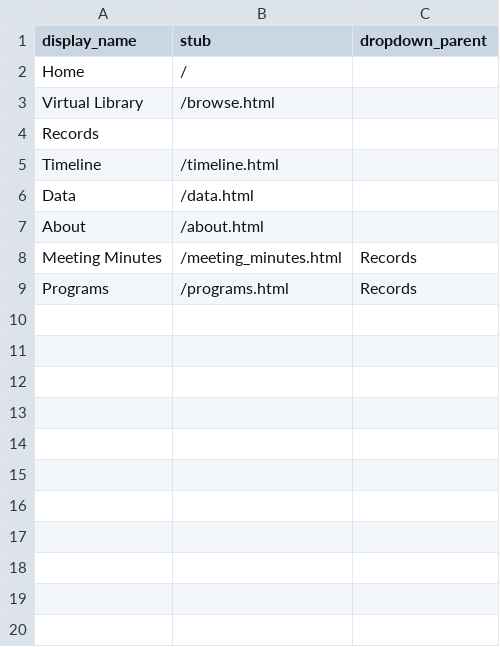
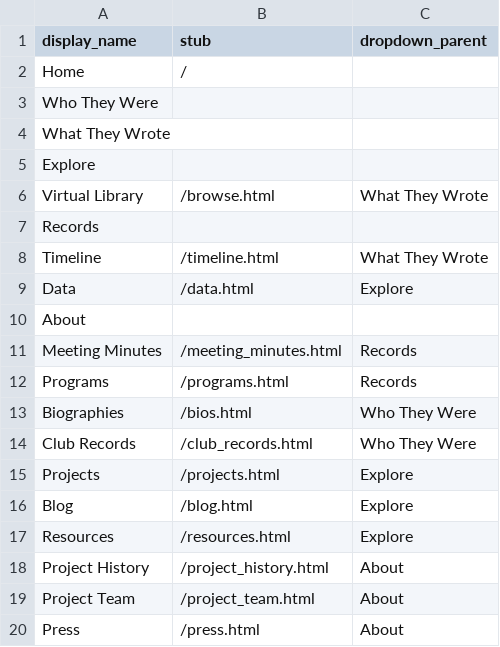
Before and after one commit to elizajames/WLCB_draft, a CSV file: _data/config-nav.csv, drawn as a sheet.

```diff
--- a/_data/config-nav.csv
+++ b/_data/config-nav.csv
@@ -2,8 +2,19 @@ display_name,stub,dropdown_parent
 Home,/,
-Virtual Library,/browse.html,
+Who They Were,,
+What They Wrote,,
+Explore,,
+Virtual Library,/browse.html,What They Wrote
 Records,,
-Timeline,/timeline.html,
-Data,/data.html,
-About,/about.html,
+Timeline,/timeline.html,What They Wrote
+Data,/data.html,Explore
+About,,
 Meeting Minutes,/meeting_minutes.html,Records
 Programs,/programs.html,Records
+Biographies,/bios.html,Who They Were
+Club Records,/club_records.html,Who They Were
+Projects,/projects.html,Explore
+Blog,/blog.html,Explore
+Resources,/resources.html,Explore
+Project History,/project_history.html,About
+Project Team,/project_team.html,About
+Press,/press.html,About
```
Also changed, not shown: 11 other files.
